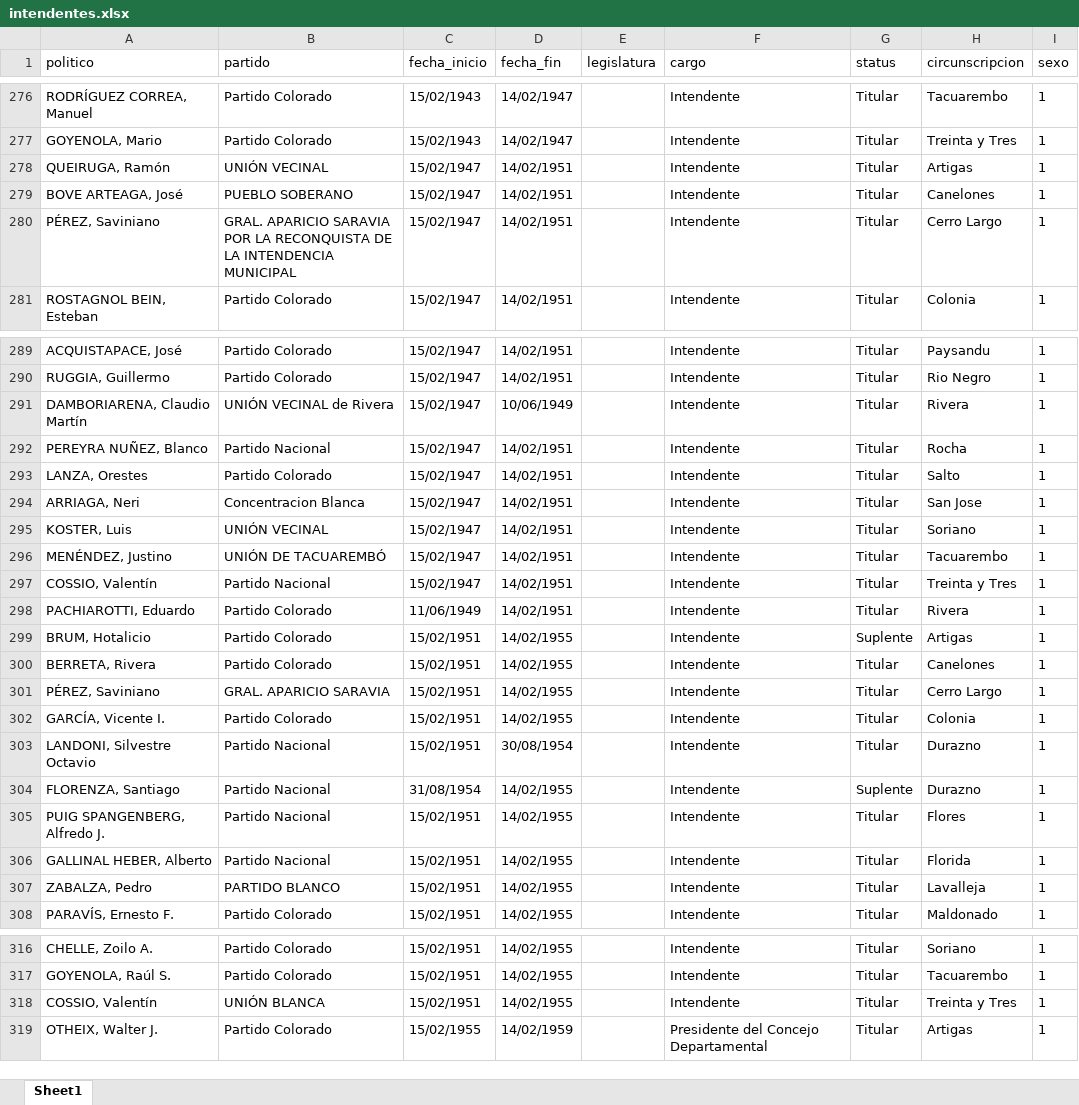
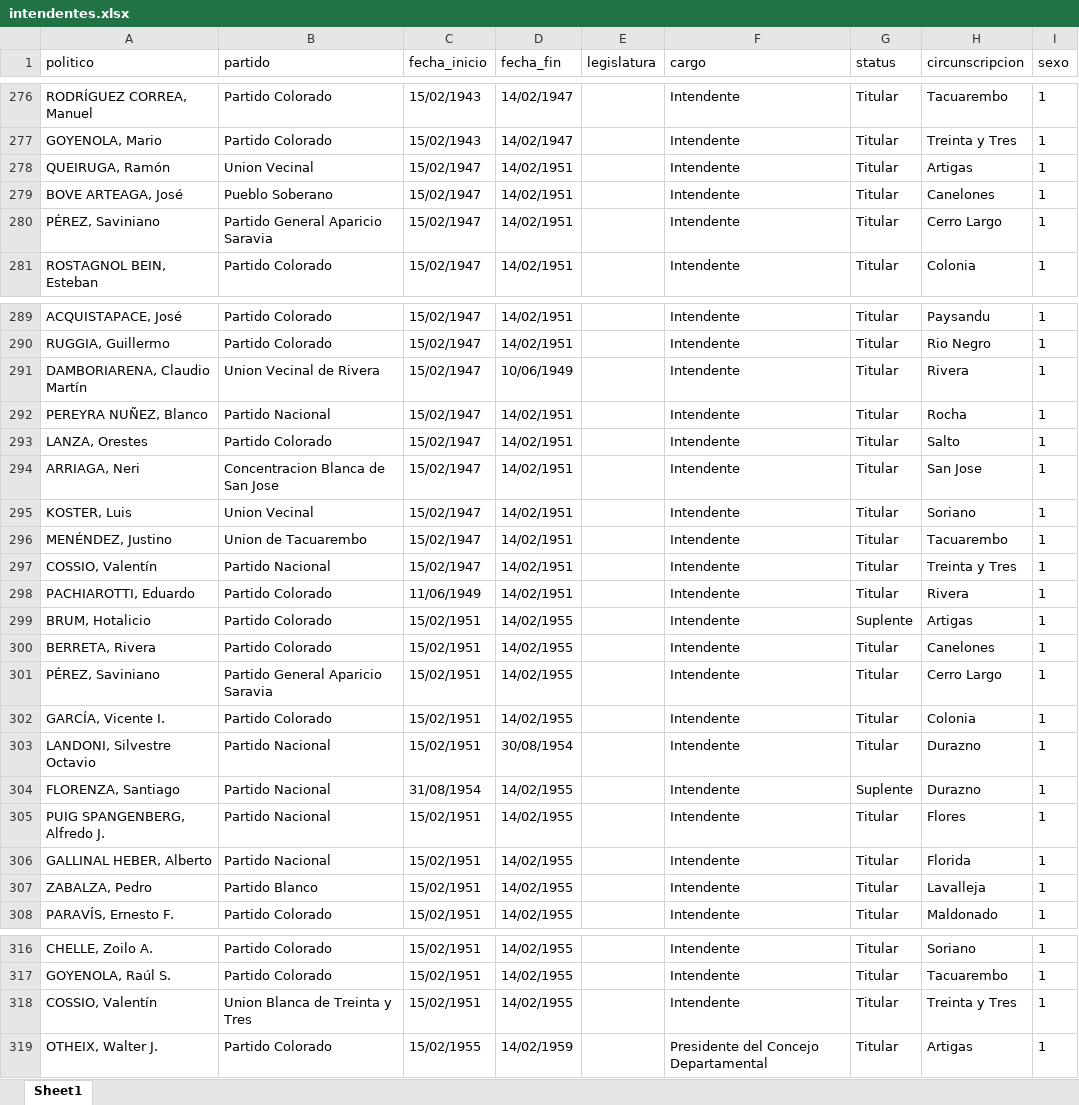
Before and after one commit to Nicolas-Schmidt/puy, an Excel workbook: data-raw/bases_limpias/intendentes.xlsx, sheet Sheet1, drawn as a sheet; only a part is shown, gaps mark what is left out; values as stored, in another font and other column widths than the file's, no borders; ↵ is a line break in a cell; the diff names each change by its address in the sheet, - before the commit and + after, or states it on an @@ line.

Commit message:
example_ typos

```diff
--- a/data-raw/bases_limpias/intendentes.xlsx (sheet Sheet1)
+++ b/data-raw/bases_limpias/intendentes.xlsx (sheet Sheet1)
-B278 (partido): UNIÓN VECINAL
+B278 (partido): Union Vecinal
-B279 (partido): PUEBLO SOBERANO
+B279 (partido): Pueblo Soberano
-B280 (partido): GRAL. APARICIO SARAVIA ↵ POR LA RECONQUISTA DE LA INTENDENCIA MUNICIPAL
+B280 (partido): Partido General Aparicio Saravia
-B291 (partido): UNIÓN VECINAL de Rivera
+B291 (partido): Union Vecinal de Rivera
-B294 (partido): Concentracion Blanca
+B294 (partido): Concentracion Blanca de San Jose
-B295 (partido): UNIÓN VECINAL
+B295 (partido): Union Vecinal
-B296 (partido): UNIÓN DE TACUAREMBÓ
+B296 (partido): Union de Tacuarembo
-B301 (partido): GRAL. APARICIO SARAVIA
+B301 (partido): Partido General Aparicio Saravia
-B307 (partido): PARTIDO BLANCO
+B307 (partido): Partido Blanco
-B318 (partido): UNIÓN BLANCA
+B318 (partido): Union Blanca de Treinta y Tres
```
Also changed, not shown: data-raw/bases_limpias/corte.xlsx, data-raw/bases_limpias/ministros.xlsx, 4 other files.
